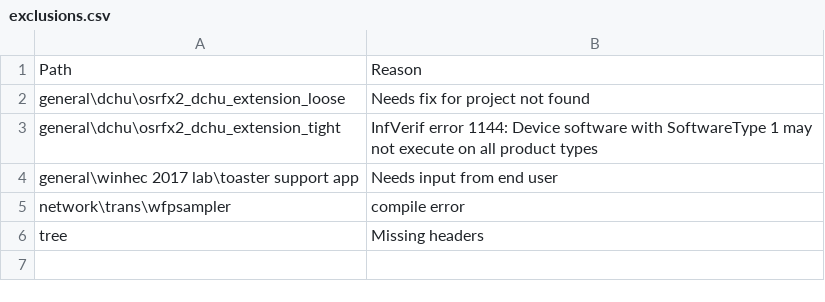
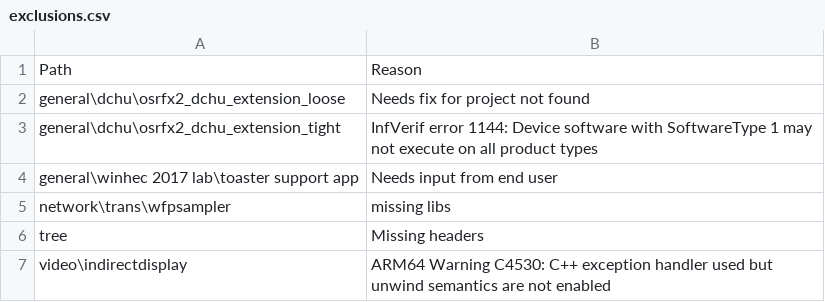
Before and after one commit to microsoft/Windows-driver-samples, a CSV file: exclusions.csv, drawn as a sheet.

Commit message:
develop_branch_exclusion_list_cleanup

```diff
--- a/exclusions.csv
+++ b/exclusions.csv
@@ -4,3 +4,4 @@ general\dchu\osrfx2_dchu_extension_tight,InfVerif error 1144: Device software wi
 general\winhec 2017 lab\toaster support app,Needs input from end user
-network\trans\wfpsampler,compile error
+network\trans\wfpsampler,missing libs
 tree,Missing headers
+video\indirectdisplay,ARM64 Warning C4530: C++ exception handler used but unwind semantics are not enabled
```
